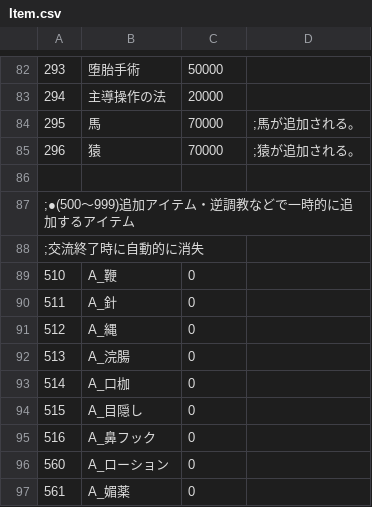
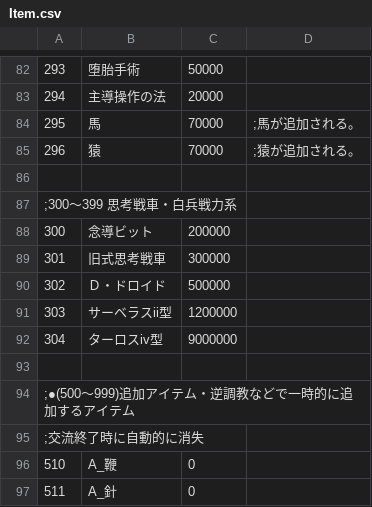
Before and after one commit to napo-sawada/era4X, a CSV file: CSV/Item.csv, drawn as a sheet; only a part is shown, gaps mark what is left out; the shorter side is filled out with more unchanged rows; the diff names each change by its address in the sheet, - before the commit and + after, or states it on an @@ line.

```diff
--- a/CSV/Item.csv
+++ b/CSV/Item.csv
+row 87: ;300～399 思考戦車・白兵戦力系
+row 88: 300 | 念導ビット | 200000
+row 89: 301 | 旧式思考戦車 | 300000
+row 90: 302 | Ｄ・ドロイド | 500000
+row 91: 303 | サーベラスii型 | 1200000
+row 92: 304 | ターロスiv型 | 9000000
+row 93: (empty)
```
Also changed, not shown: CSV/Talent.csv, 24 other files.
